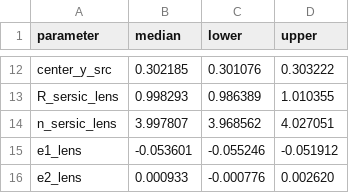
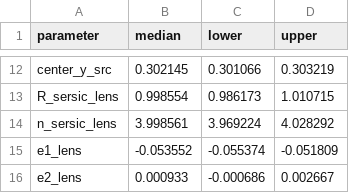
Before and after one commit to caoxiaoyue/TinyLensGpu, a CSV file: paper/demo/lens_src/output/result_summary.csv, drawn as a sheet; only a part is shown, gaps mark what is left out; the diff covers the shown part only; the diff names each change by its address in the sheet, - before the commit and + after, or states it on an @@ line.

Commit message:
update demo example with linear parameter printing

```diff
--- a/paper/demo/lens_src/output/result_summary.csv
+++ b/paper/demo/lens_src/output/result_summary.csv
-B12 (median): 0.302185
+B12 (median): 0.302145
-C12 (lower): 0.301076
+C12 (lower): 0.301066
-D12 (upper): 0.303222
+D12 (upper): 0.303219
-B13 (median): 0.998293
+B13 (median): 0.998554
-C13 (lower): 0.986389
+C13 (lower): 0.986173
-D13 (upper): 1.010355
+D13 (upper): 1.010715
-B14 (median): 3.997807
+B14 (median): 3.998561
-C14 (lower): 3.968562
+C14 (lower): 3.969224
-D14 (upper): 4.027051
+D14 (upper): 4.028292
-B15 (median): -0.053601
+B15 (median): -0.053552
-C15 (lower): -0.055246
+C15 (lower): -0.055374
-D15 (upper): -0.051912
+D15 (upper): -0.051809
-C16 (lower): -0.000776
+C16 (lower): -0.000686
-D16 (upper): 0.002620
+D16 (upper): 0.002667
```
Also changed, not shown: 30 edited cells elsewhere in this file, 39 other files.
